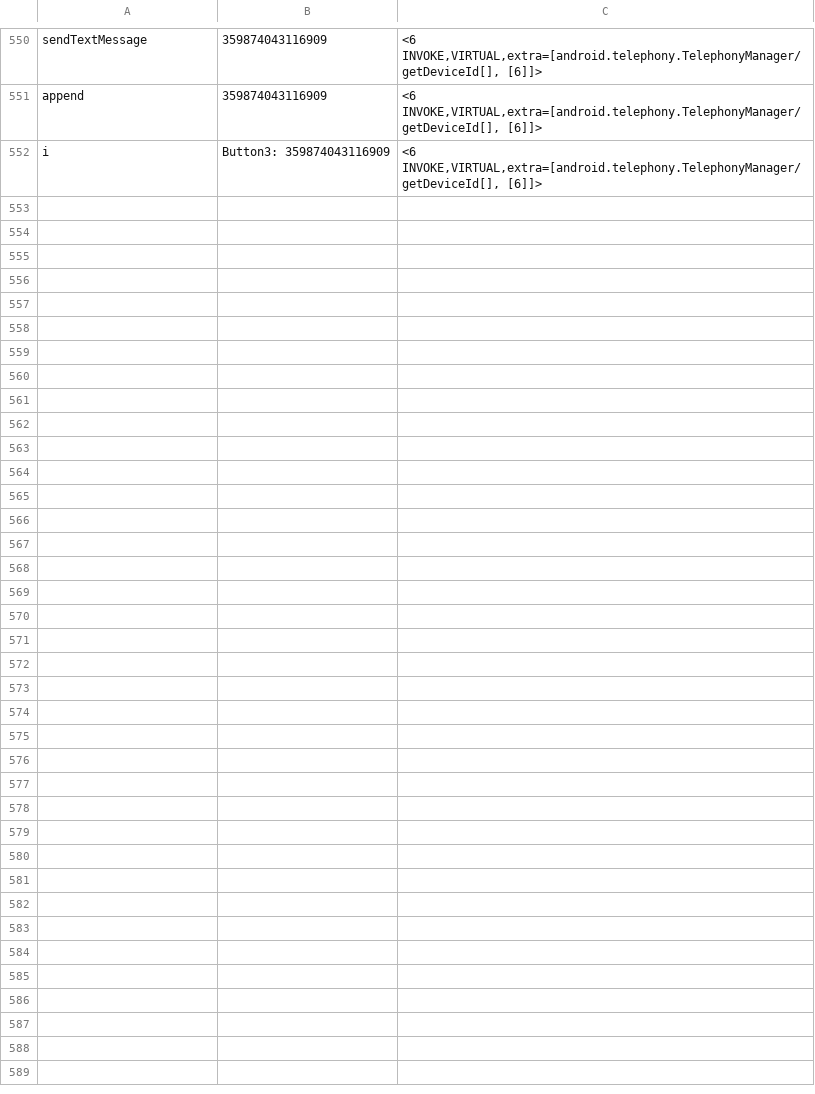
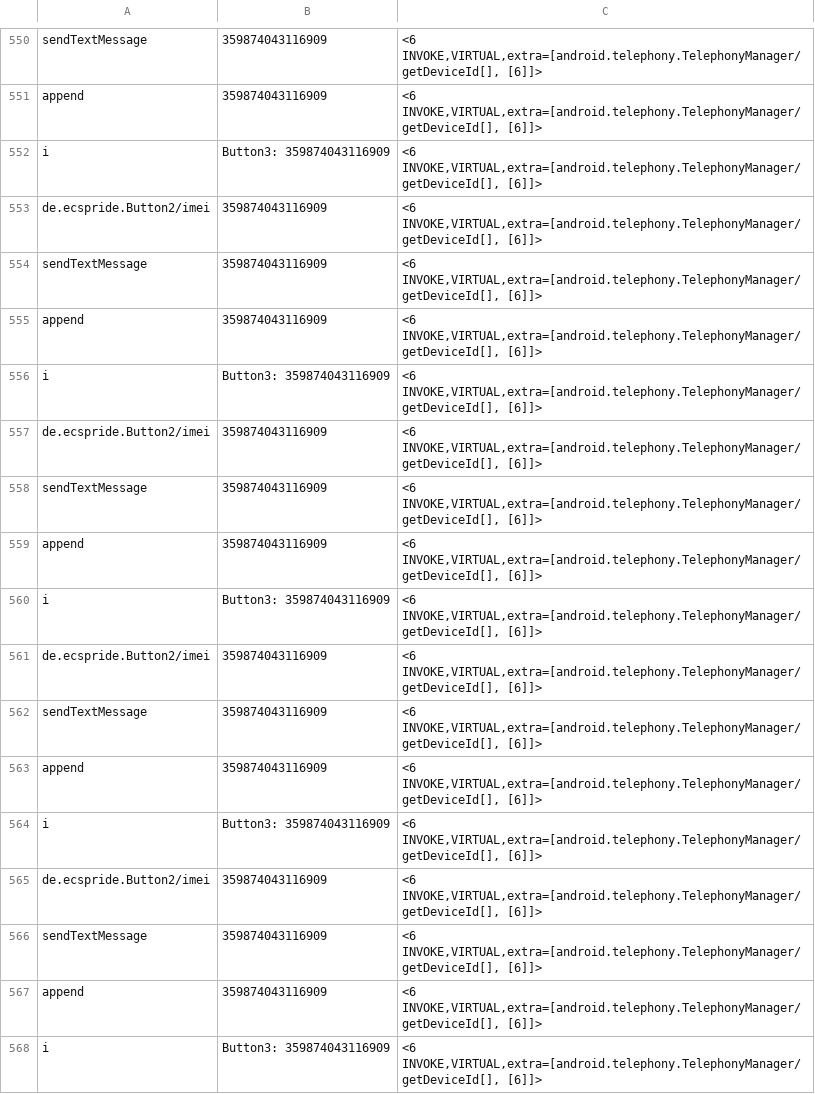
Before and after one commit to pmlab-ucd/NetSemantic-DVM, a CSV file: output/Button2.apk/Button2.apk_SrcTaintedFields.csv, drawn as a sheet; only a part is shown, gaps mark what is left out; the diff names each change by its address in the sheet, - before the commit and + after, or states it on an @@ line.

```diff
--- a/output/Button2.apk/Button2.apk_SrcTaintedFields.csv
+++ b/output/Button2.apk/Button2.apk_SrcTaintedFields.csv
+row 553: de.ecspride.Button2/imei | 359874043116909 | <6 INVOKE,VIRTUAL,extra=[android.telephony.TelephonyManager/getDeviceId[], [6]]>
+row 554: sendTextMessage | 359874043116909 | <6 INVOKE,VIRTUAL,extra=[android.telephony.TelephonyManager/getDeviceId[], [6]]>
+row 555: append | 359874043116909 | <6 INVOKE,VIRTUAL,extra=[android.telephony.TelephonyManager/getDeviceId[], [6]]>
+row 556: i | Button3: 359874043116909 | <6 INVOKE,VIRTUAL,extra=[android.telephony.TelephonyManager/getDeviceId[], [6]]>
+row 557: de.ecspride.Button2/imei | 359874043116909 | <6 INVOKE,VIRTUAL,extra=[android.telephony.TelephonyManager/getDeviceId[], [6]]>
+row 558: sendTextMessage | 359874043116909 | <6 INVOKE,VIRTUAL,extra=[android.telephony.TelephonyManager/getDeviceId[], [6]]>
+row 559: append | 359874043116909 | <6 INVOKE,VIRTUAL,extra=[android.telephony.TelephonyManager/getDeviceId[], [6]]>
+row 560: i | Button3: 359874043116909 | <6 INVOKE,VIRTUAL,extra=[android.telephony.TelephonyManager/getDeviceId[], [6]]>
+row 561: de.ecspride.Button2/imei | 359874043116909 | <6 INVOKE,VIRTUAL,extra=[android.telephony.TelephonyManager/getDeviceId[], [6]]>
+row 562: sendTextMessage | 359874043116909 | <6 INVOKE,VIRTUAL,extra=[android.telephony.TelephonyManager/getDeviceId[], [6]]>
+row 563: append | 359874043116909 | <6 INVOKE,VIRTUAL,extra=[android.telephony.TelephonyManager/getDeviceId[], [6]]>
+row 564: i | Button3: 359874043116909 | <6 INVOKE,VIRTUAL,extra=[android.telephony.TelephonyManager/getDeviceId[], [6]]>
+row 565: de.ecspride.Button2/imei | 359874043116909 | <6 INVOKE,VIRTUAL,extra=[android.telephony.TelephonyManager/getDeviceId[], [6]]>
+row 566: sendTextMessage | 359874043116909 | <6 INVOKE,VIRTUAL,extra=[android.telephony.TelephonyManager/getDeviceId[], [6]]>
+row 567: append | 359874043116909 | <6 INVOKE,VIRTUAL,extra=[android.telephony.TelephonyManager/getDeviceId[], [6]]>
+row 568: i | Button3: 359874043116909 | <6 INVOKE,VIRTUAL,extra=[android.telephony.TelephonyManager/getDeviceId[], [6]]>
```
Also changed, not shown: output/Button3.apk/Button3.apk_SrcTaintedFields.csv, output/Button5.apk/Button5.apk_SrcTaintedFields.csv, 45 other files.
